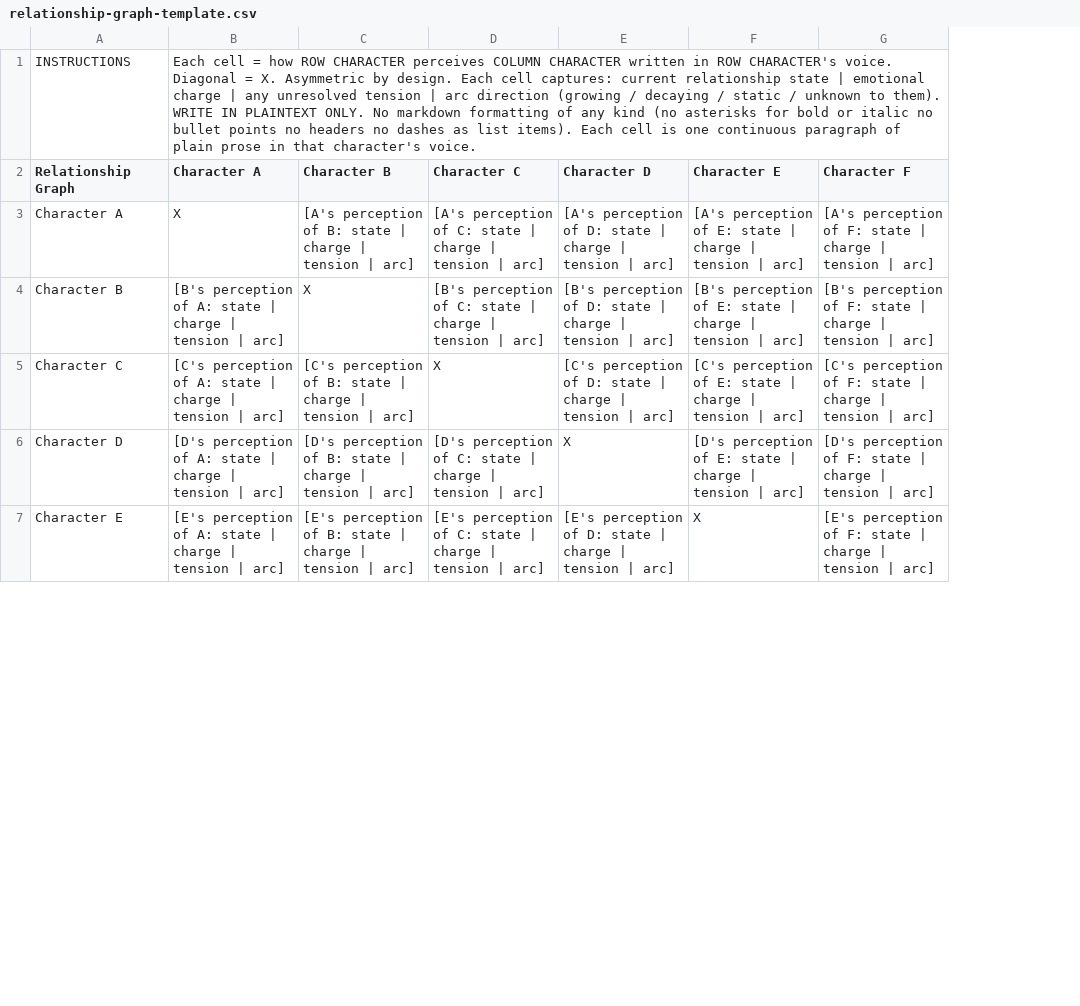
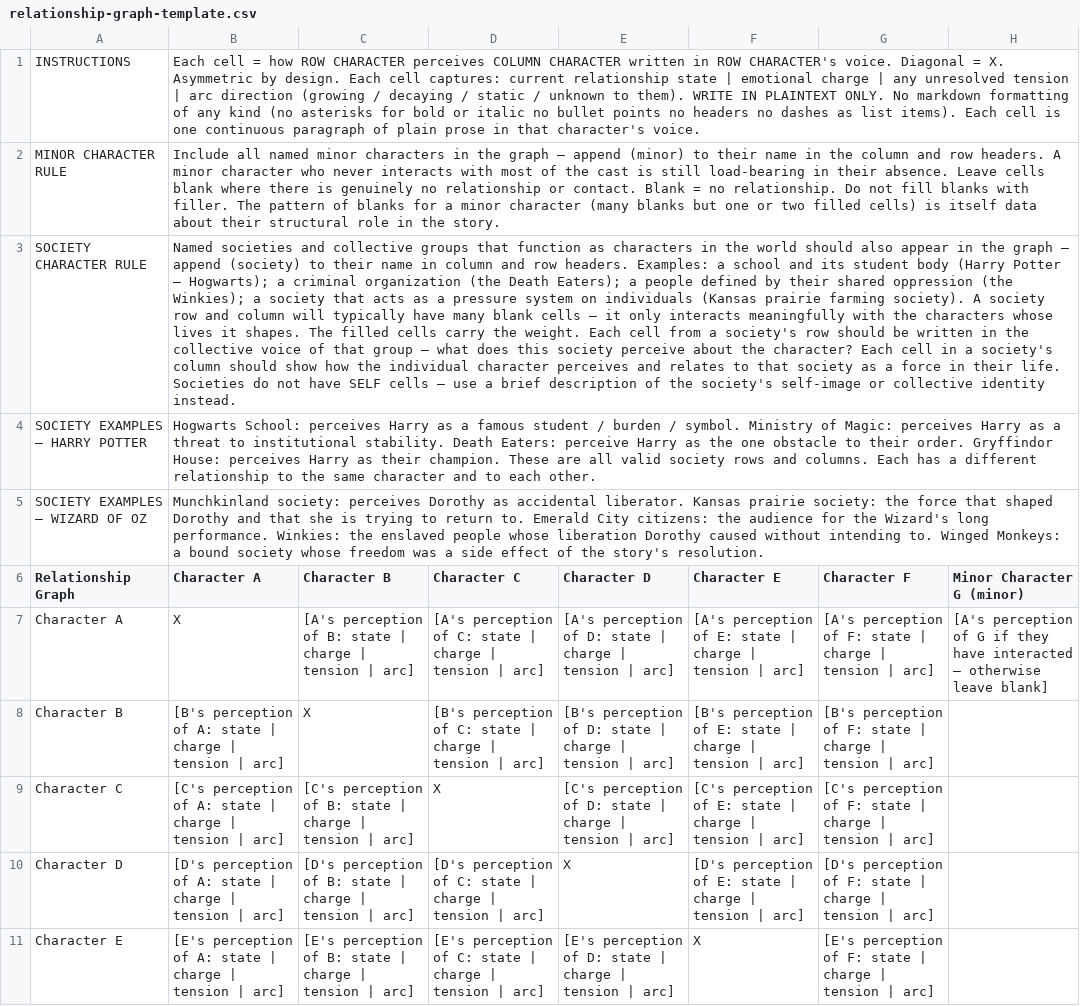
Before and after one commit to IsaiahN/Serendipity-Engine, a CSV file: MetaFiles/relationship-graph-template.csv, drawn as a sheet; only a part is shown; addresses are those after the commit; the diff covers the shown part only; the diff names each change by its address in the sheet, - before the commit and + after, or states it on an @@ line.

```diff
--- a/MetaFiles/relationship-graph-template.csv
+++ b/MetaFiles/relationship-graph-template.csv
+column H (Minor Character G (minor)), row 7: [A's perception of G if they have interacted — otherwise leave blank]
+row 2: MINOR CHARACTER RULE | Include all named minor characters in the graph — append (minor) to their name in the column and row headers. A minor character who never interacts with most of the cast is still load-bearing in their absence. Leave cells blank where there is genuinely no relationship or contact. Blank = no relationship. Do not fill blanks with filler. The pattern of blanks for a minor character (many blanks but one or two filled cells) is itself data about their structural role in the story.
+row 3: SOCIETY CHARACTER RULE | Named societies and collective groups that function as characters in the world should also appear in the graph — append (society) to their name in column and row headers. Examples: a school and its student body (Harry Potter — Hogwarts); a criminal organization (the Death Eaters); a people defined by their shared oppression (the Winkies); a society that acts as a pressure system on individuals (Kansas prairie farming society). A society row and column will typically have many blank cells — it only interacts meaningfully with the characters whose lives it shapes. The filled cells carry the weight. Each cell from a society's row should be written in the collective voice of that group — what does this society perceive about the character? Each cell in a society's column should show how the individual character perceives and relates to that society as a force in their life. Societies do not have SELF cells — use a brief description of the society's self-image or collective identity instead.
+row 4: SOCIETY EXAMPLES — HARRY POTTER | Hogwarts School: perceives Harry as a famous student / burden / symbol. Ministry of Magic: perceives Harry as a threat to institutional stability. Death Eaters: perceive Harry as the one obstacle to their order. Gryffindor House: perceives Harry as their champion. These are all valid society rows and columns. Each has a different relationship to the same character and to each other.
+row 5: SOCIETY EXAMPLES — WIZARD OF OZ | Munchkinland society: perceives Dorothy as accidental liberator. Kansas prairie society: the force that shaped Dorothy and that she is trying to return to. Emerald City citizens: the audience for the Wizard's long performance. Winkies: the enslaved people whose liberation Dorothy caused without intending to. Winged Monkeys: a bound society whose freedom was a side effect of the story's resolution.
```
Also changed, not shown: 1 added row and 1 edited cell elsewhere in this file, 23 other files.
